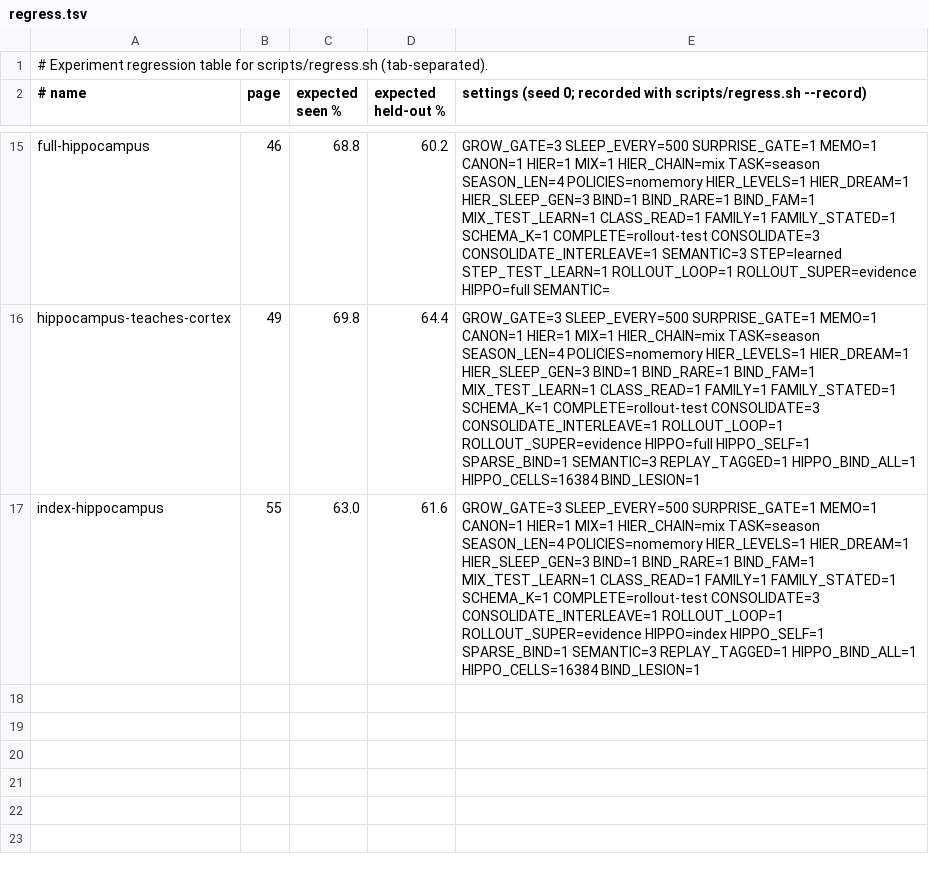
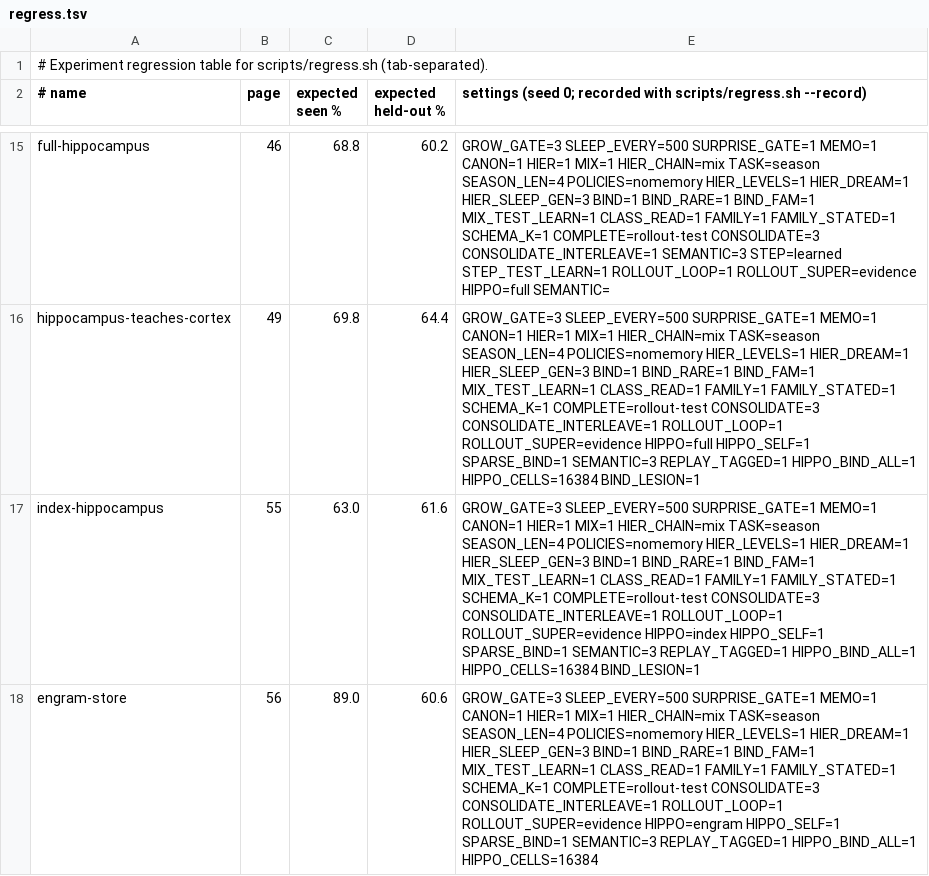
Before and after one commit to lancelot2112/neurocomp_rust, a TSV file: scripts/regress.tsv, drawn as a sheet; only a part is shown, gaps mark what is left out; the diff names each change by its address in the sheet, - before the commit and + after, or states it on an @@ line.

```diff
--- a/scripts/regress.tsv
+++ b/scripts/regress.tsv
+row 18: engram-store | 56 | 89.0 | 60.6 | GROW_GATE=3 SLEEP_EVERY=500 SURPRISE_GATE=1 MEMO=1 CANON=1 HIER=1 MIX=1 HIER_CHAIN=mix TASK=season SEASON_LEN=4 POLICIES=nomemory HIER_LEVELS=1 HIER_DREAM=1 HIER_SLEEP_GEN=3 BIND=1 BIND_RARE=1 BIND_FAM=1 MIX_TEST_LEARN=1 CLASS_READ=1 FAMILY=1 FAMILY_STATED=1 SCHEMA_K=1 COMPLETE=rollout-test CONSOLIDATE=3 CONSOLIDATE_INTERLEAVE=1 ROLLOUT_LOOP=1 ROLLOUT_SUPER=evidence HIPPO=engram HIPPO_SELF=1 SPARSE_BIND=1 SEMANTIC=3 REPLAY_TAGGED=1 HIPPO_BIND_ALL=1 HIPPO_CELLS=16384
```
Also changed, not shown: 6 other files.
